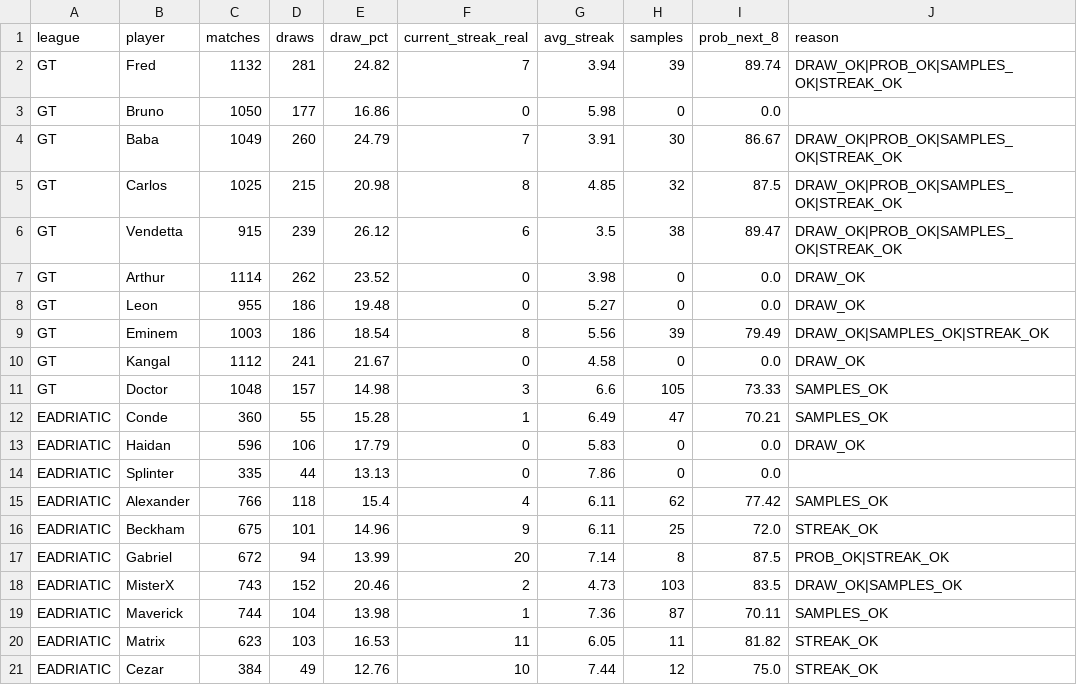
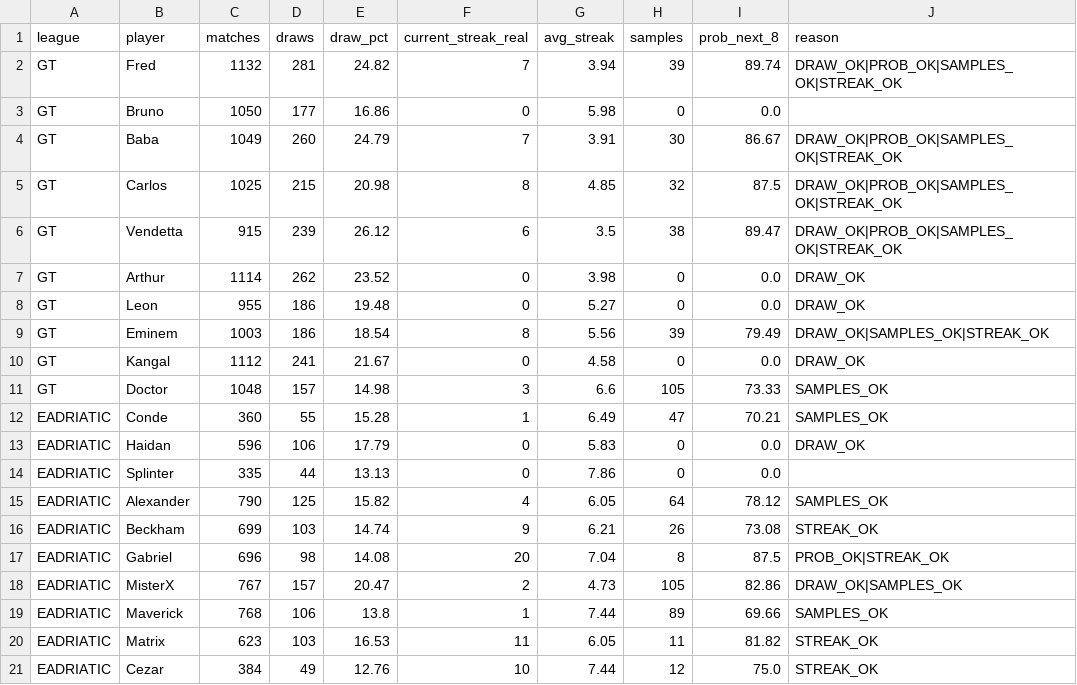
Before and after one commit to dgonzalez13/esports-tracker-full, a CSV file: opportunity_input.csv, drawn as a sheet; only a part is shown; the diff names each change by its address in the sheet, - before the commit and + after, or states it on an @@ line.

```diff
--- a/opportunity_input.csv
+++ b/opportunity_input.csv
-C15 (matches): 766
+C15 (matches): 790
-D15 (draws): 118
+D15 (draws): 125
-E15 (draw_pct): 15.4
+E15 (draw_pct): 15.82
-G15 (avg_streak): 6.11
+G15 (avg_streak): 6.05
-H15 (samples): 62
+H15 (samples): 64
-I15 (prob_next_8): 77.42
+I15 (prob_next_8): 78.12
-C16 (matches): 675
+C16 (matches): 699
-D16 (draws): 101
+D16 (draws): 103
-E16 (draw_pct): 14.96
+E16 (draw_pct): 14.74
-G16 (avg_streak): 6.11
+G16 (avg_streak): 6.21
-H16 (samples): 25
+H16 (samples): 26
-I16 (prob_next_8): 72.0
+I16 (prob_next_8): 73.08
-C17 (matches): 672
+C17 (matches): 696
-D17 (draws): 94
+D17 (draws): 98
-E17 (draw_pct): 13.99
+E17 (draw_pct): 14.08
-G17 (avg_streak): 7.14
+G17 (avg_streak): 7.04
-C18 (matches): 743
+C18 (matches): 767
-D18 (draws): 152
+D18 (draws): 157
-E18 (draw_pct): 20.46
+E18 (draw_pct): 20.47
-H18 (samples): 103
+H18 (samples): 105
-I18 (prob_next_8): 83.5
+I18 (prob_next_8): 82.86
-C19 (matches): 744
+C19 (matches): 768
-D19 (draws): 104
+D19 (draws): 106
-E19 (draw_pct): 13.98
+E19 (draw_pct): 13.8
-G19 (avg_streak): 7.36
+G19 (avg_streak): 7.44
-H19 (samples): 87
+H19 (samples): 89
-I19 (prob_next_8): 70.11
+I19 (prob_next_8): 69.66
```
Also changed, not shown: 4 other files.
